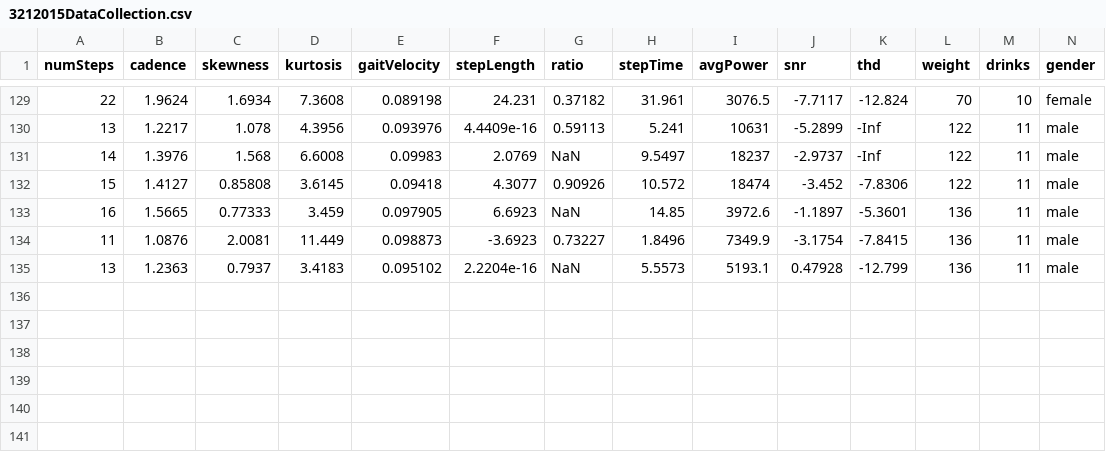
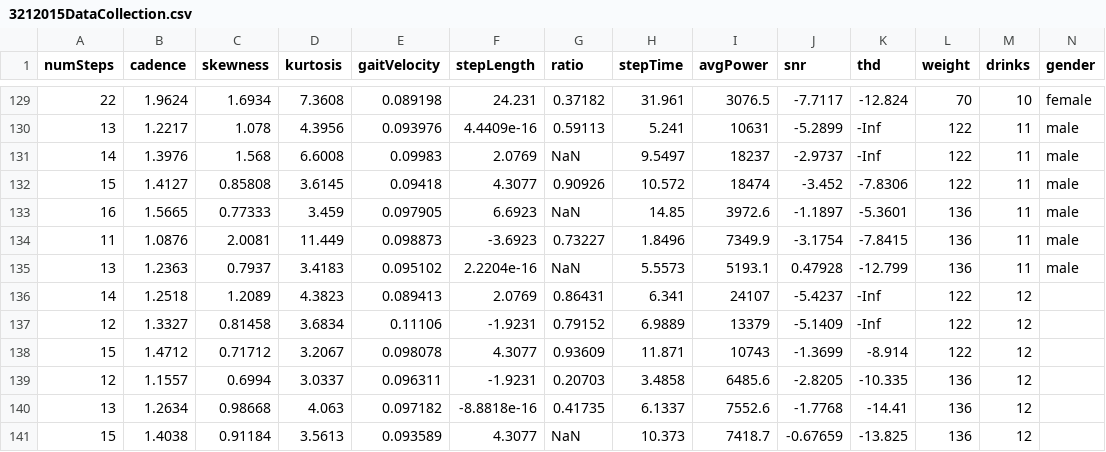
Before and after one commit to zparnold/matlab, a CSV file: MQP/3212015DataCollection.csv, drawn as a sheet; only a part is shown, gaps mark what is left out; the diff names each change by its address in the sheet, - before the commit and + after, or states it on an @@ line.

Commit message:
adds more drinking data for training the model

```diff
--- a/MQP/3212015DataCollection.csv
+++ b/MQP/3212015DataCollection.csv
+row 136: 14 | 1.2518 | 1.2089 | 4.3823 | 0.089413 | 2.0769 | 0.86431 | 6.341 | 24107 | -5.4237 | -Inf | 122 | 12
+row 137: 12 | 1.3327 | 0.81458 | 3.6834 | 0.11106 | -1.9231 | 0.79152 | 6.9889 | 13379 | -5.1409 | -Inf | 122 | 12
+row 138: 15 | 1.4712 | 0.71712 | 3.2067 | 0.098078 | 4.3077 | 0.93609 | 11.871 | 10743 | -1.3699 | -8.914 | 122 | 12
+row 139: 12 | 1.1557 | 0.6994 | 3.0337 | 0.096311 | -1.9231 | 0.20703 | 3.4858 | 6485.6 | -2.8205 | -10.335 | 136 | 12
+row 140: 13 | 1.2634 | 0.98668 | 4.063 | 0.097182 | -8.8818e-16 | 0.41735 | 6.1337 | 7552.6 | -1.7768 | -14.41 | 136 | 12
+row 141: 15 | 1.4038 | 0.91184 | 3.5613 | 0.093589 | 4.3077 | NaN | 10.373 | 7418.7 | -0.67659 | -13.825 | 136 | 12
```
